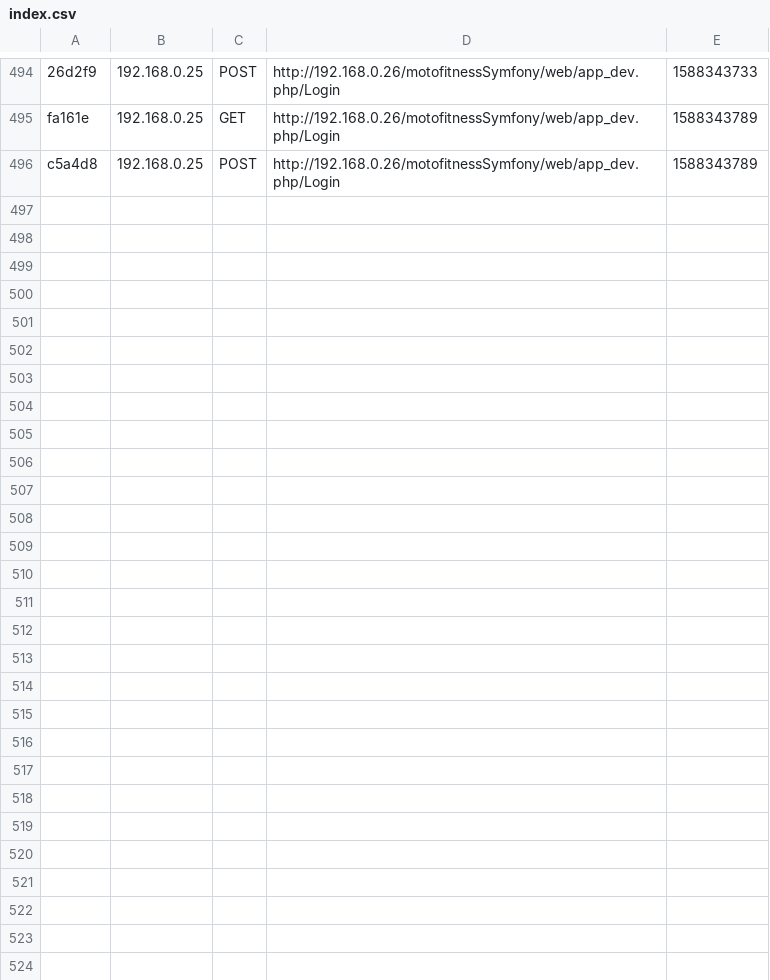
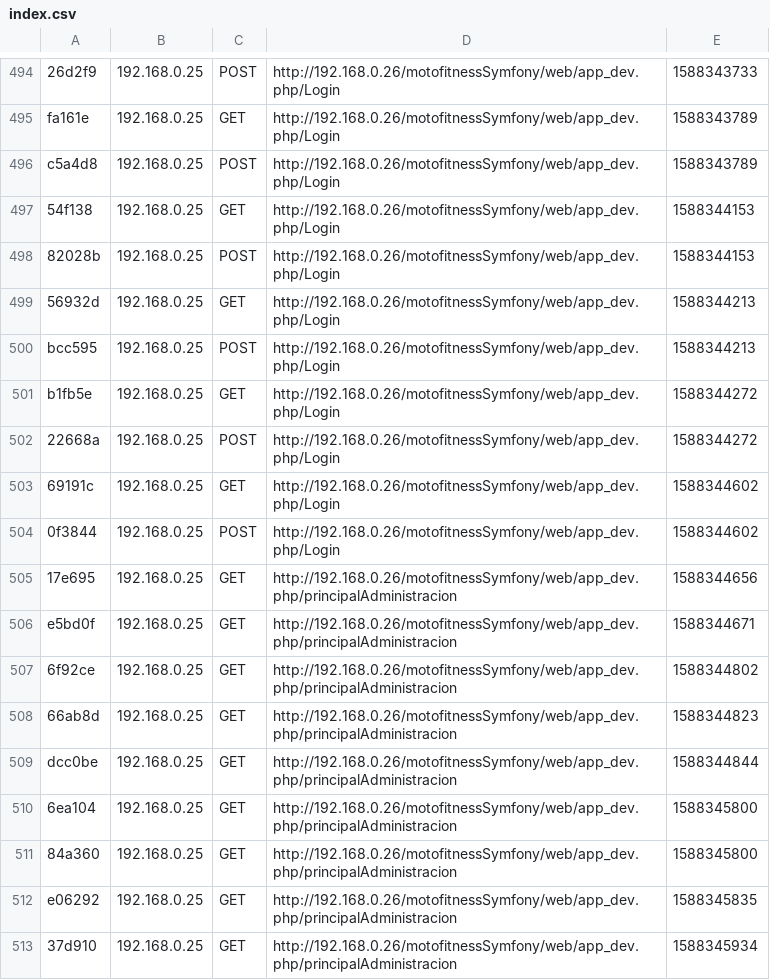
Before and after one commit to carloshdezbueno/motofitnessSymfony, a CSV file: app/cache/dev/profiler/index.csv, drawn as a sheet; only a part is shown, gaps mark what is left out.

Commit message:
Página principal de administración maquetada
Solo interfaz

```diff
--- a/app/cache/dev/profiler/index.csv
+++ b/app/cache/dev/profiler/index.csv
@@ -496 +496,18 @@ fa161e,192.168.0.25,GET,http://192.168.0.26/motofitnessSymfony/web/app_dev.php/L
 c5a4d8,192.168.0.25,POST,http://192.168.0.26/motofitnessSymfony/web/app_dev.php/Login,1588343789,
+54f138,192.168.0.25,GET,http://192.168.0.26/motofitnessSymfony/web/app_dev.php/Login,1588344153,
+82028b,192.168.0.25,POST,http://192.168.0.26/motofitnessSymfony/web/app_dev.php/Login,1588344153,
+56932d,192.168.0.25,GET,http://192.168.0.26/motofitnessSymfony/web/app_dev.php/Login,1588344213,
+bcc595,192.168.0.25,POST,http://192.168.0.26/motofitnessSymfony/web/app_dev.php/Login,1588344213,
+b1fb5e,192.168.0.25,GET,http://192.168.0.26/motofitnessSymfony/web/app_dev.php/Login,1588344272,
+22668a,192.168.0.25,POST,http://192.168.0.26/motofitnessSymfony/web/app_dev.php/Login,1588344272,
+69191c,192.168.0.25,GET,http://192.168.0.26/motofitnessSymfony/web/app_dev.php/Login,1588344602,
+0f3844,192.168.0.25,POST,http://192.168.0.26/motofitnessSymfony/web/app_dev.php/Login,1588344602,
+17e695,192.168.0.25,GET,http://192.168.0.26/motofitnessSymfony/web/app_dev.php/principalAdministracion,1588344656,
+e5bd0f,192.168.0.25,GET,http://192.168.0.26/motofitnessSymfony/web/app_dev.php/principalAdministracion,1588344671,
+6f92ce,192.168.0.25,GET,http://192.168.0.26/motofitnessSymfony/web/app_dev.php/principalAdministracion,1588344802,
+66ab8d,192.168.0.25,GET,http://192.168.0.26/motofitnessSymfony/web/app_dev.php/principalAdministracion,1588344823,
+dcc0be,192.168.0.25,GET,http://192.168.0.26/motofitnessSymfony/web/app_dev.php/principalAdministracion,1588344844,
+6ea104,192.168.0.25,GET,http://192.168.0.26/motofitnessSymfony/web/app_dev.php/principalAdministracion,1588345800,
+84a360,192.168.0.25,GET,http://192.168.0.26/motofitnessSymfony/web/app_dev.php/principalAdministracion,1588345800,
+e06292,192.168.0.25,GET,http://192.168.0.26/motofitnessSymfony/web/app_dev.php/principalAdministracion,1588345835,
+37d910,192.168.0.25,GET,http://192.168.0.26/motofitnessSymfony/web/app_dev.php/principalAdministracion,1588345934,
```
Also changed, not shown: 4 other files.
